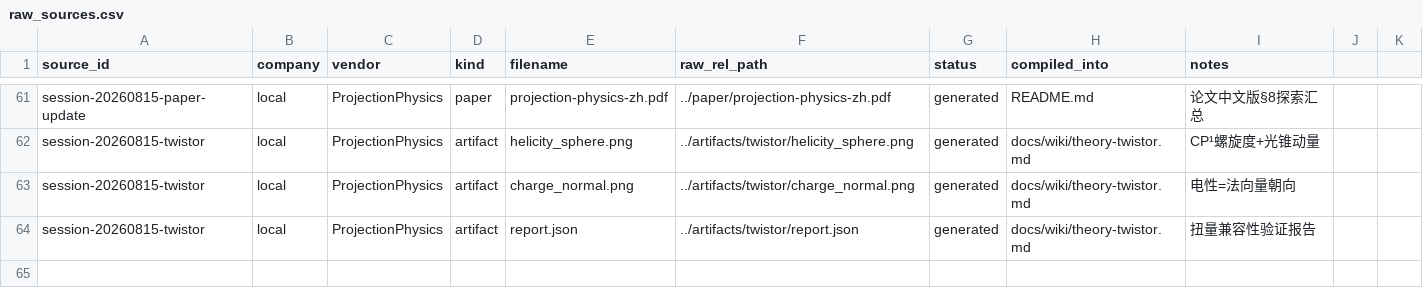
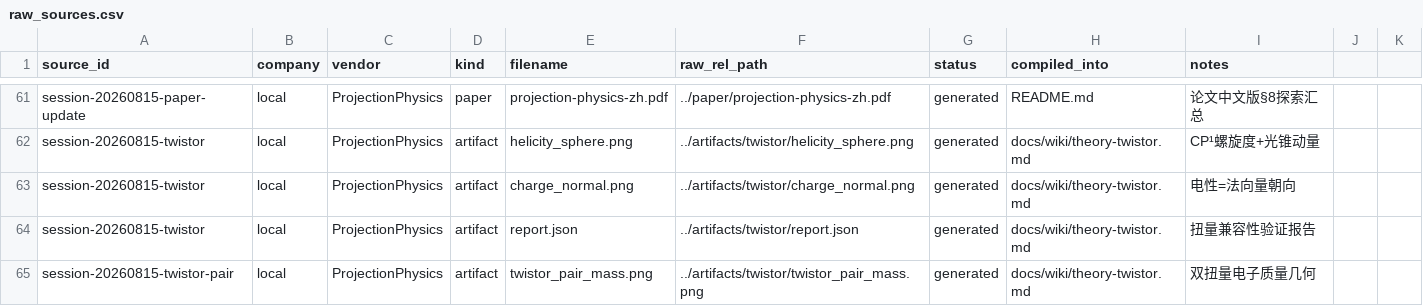
Before and after one commit to logos-42/Hibs-Physics, a CSV file: manifests/raw_sources.csv, drawn as a sheet; only a part is shown, gaps mark what is left out.

```diff
--- a/manifests/raw_sources.csv
+++ b/manifests/raw_sources.csv
@@ -64 +64,2 @@ session-20260815-twistor,local,ProjectionPhysics,artifact,charge_normal.png,../a
 session-20260815-twistor,local,ProjectionPhysics,artifact,report.json,../artifacts/twistor/report.json,generated,docs/wiki/theory-twistor.md,扭量兼容性验证报告
+session-20260815-twistor-pair,local,ProjectionPhysics,artifact,twistor_pair_mass.png,../artifacts/twistor/twistor_pair_mass.png,generated,docs/wiki/theory-twistor.md,双扭量电子质量几何
```
Also changed, not shown: 5 other files.
